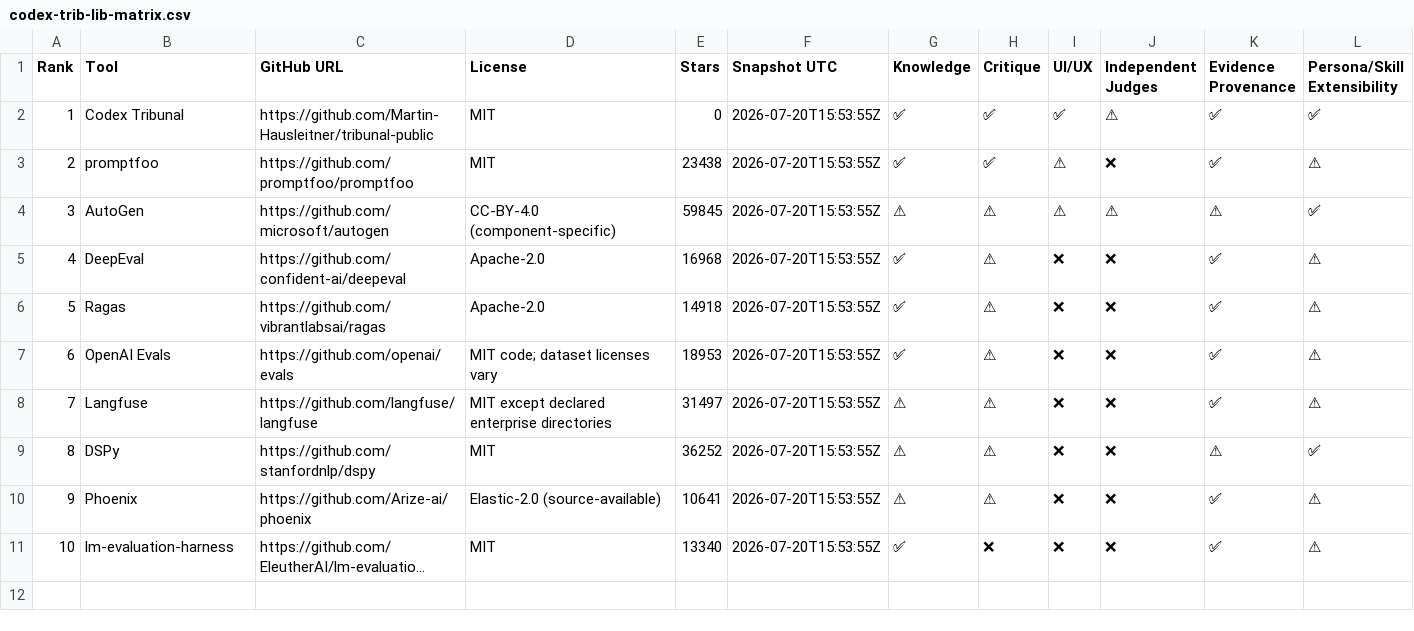
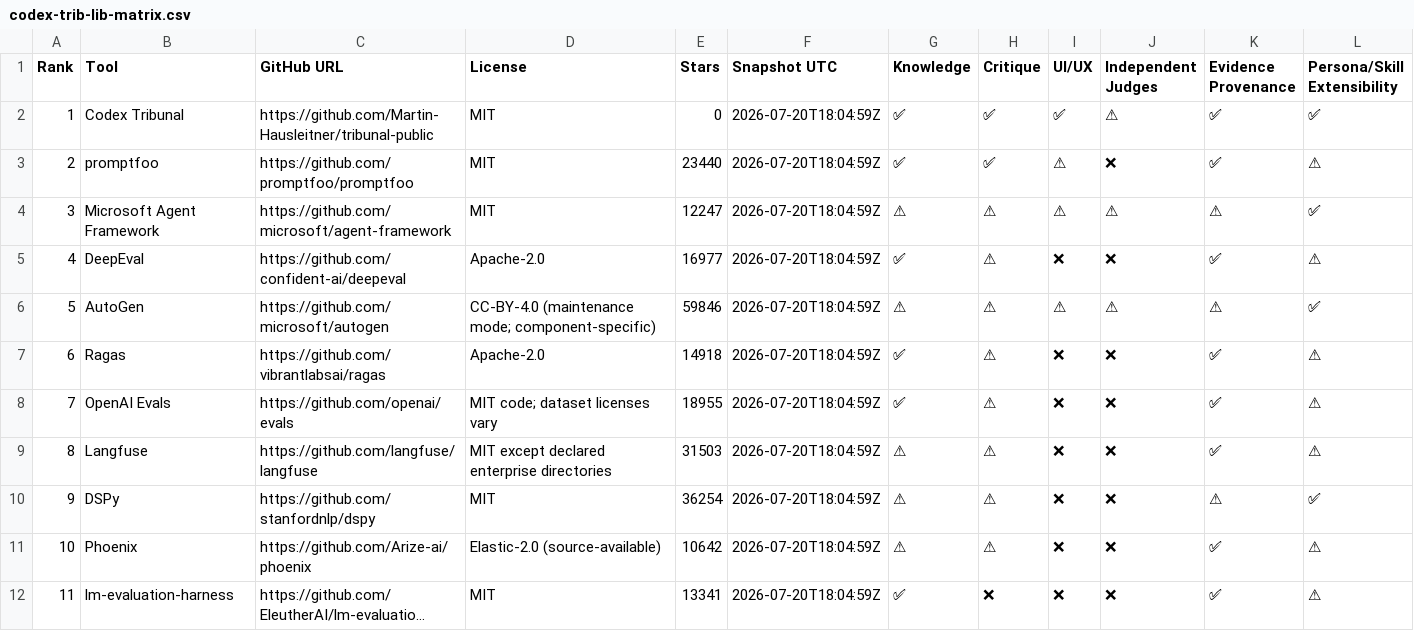
Before and after one commit to Martin-Hausleitner/tribunal-public, a CSV file: report/codex-trib-lib-matrix.csv, drawn as a sheet; only a part is shown; long unchanged cells end in …; removed rows and columns are numbered as before the commit, all else as after; rows hold the shown columns only; the diff names each change by its address in the sheet, - before the commit and + after, or states it on an @@ line.

Commit message:
tribunal codex-trib-lib progress
Signed-off-by: Martins Agent <hans@servas.ai>

```diff
--- a/report/codex-trib-lib-matrix.csv
+++ b/report/codex-trib-lib-matrix.csv
-F2:F3 (Snapshot UTC): 2026-07-20T15:53:55Z
+F2:F3 (Snapshot UTC): 2026-07-20T18:04:59Z
-E3 (Stars): 23438
+E3 (Stars): 23440
-row 4: 3 | AutoGen | https://github.com/microsoft/autogen | CC-BY-4.0 (component-specific) | 59845 | 2026-07-20T15:53:55Z | ⚠ | ⚠ | ⚠ | ⚠ | ⚠ | ✅
+row 4: 3 | Microsoft Agent Framework | https://github.com/microsoft/agent-framework | MIT | 12247 | 2026-07-20T18:04:59Z | ⚠ | ⚠ | ⚠ | ⚠ | ⚠ | ✅
-E5 (Stars): 16968
+E5 (Stars): 16977
-F5 (Snapshot UTC): 2026-07-20T15:53:55Z
+F5 (Snapshot UTC): 2026-07-20T18:04:59Z
+row 6: 5 | AutoGen | https://github.com/microsoft/autogen | CC-BY-4.0 (maintenance mode; component-specific) | 59846 | 2026-07-20T18:04:59Z | ⚠ | ⚠ | ⚠ | ⚠ | ⚠ | ✅
@@ column A (Rank) renumbered from row 7 down @@
-F7:F12 (Snapshot UTC): 2026-07-20T15:53:55Z
+F7:F12 (Snapshot UTC): 2026-07-20T18:04:59Z
-E8 (Stars): 18953
+E8 (Stars): 18955
-E9 (Stars): 31497
+E9 (Stars): 31503
-E10 (Stars): 36252
+E10 (Stars): 36254
-E11 (Stars): 10641
+E11 (Stars): 10642
-E12 (Stars): 13340
+E12 (Stars): 13341
```
Also changed, not shown: 4 other files.
